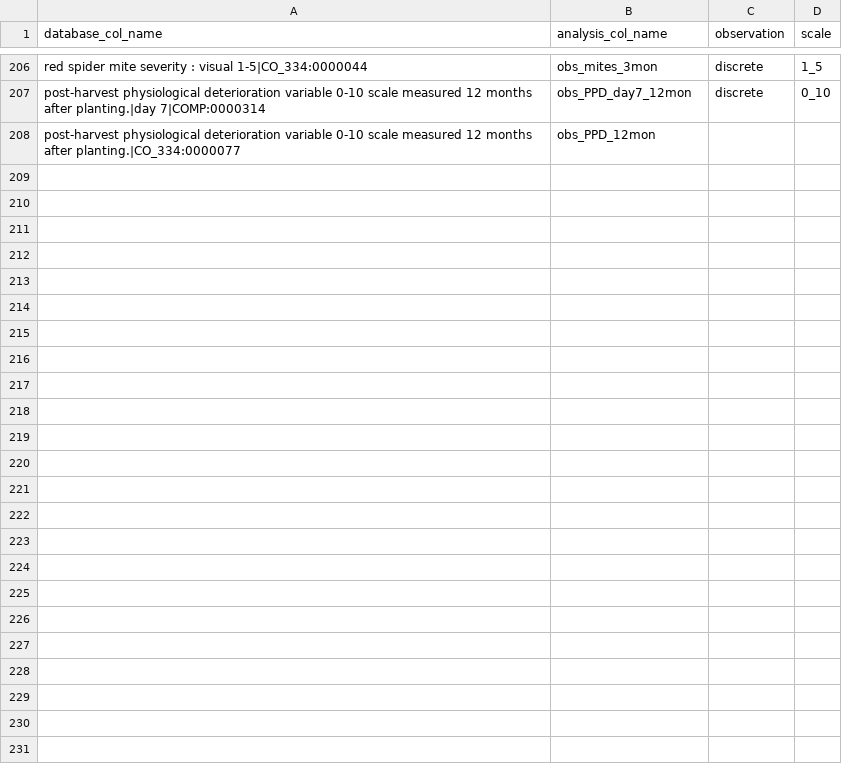
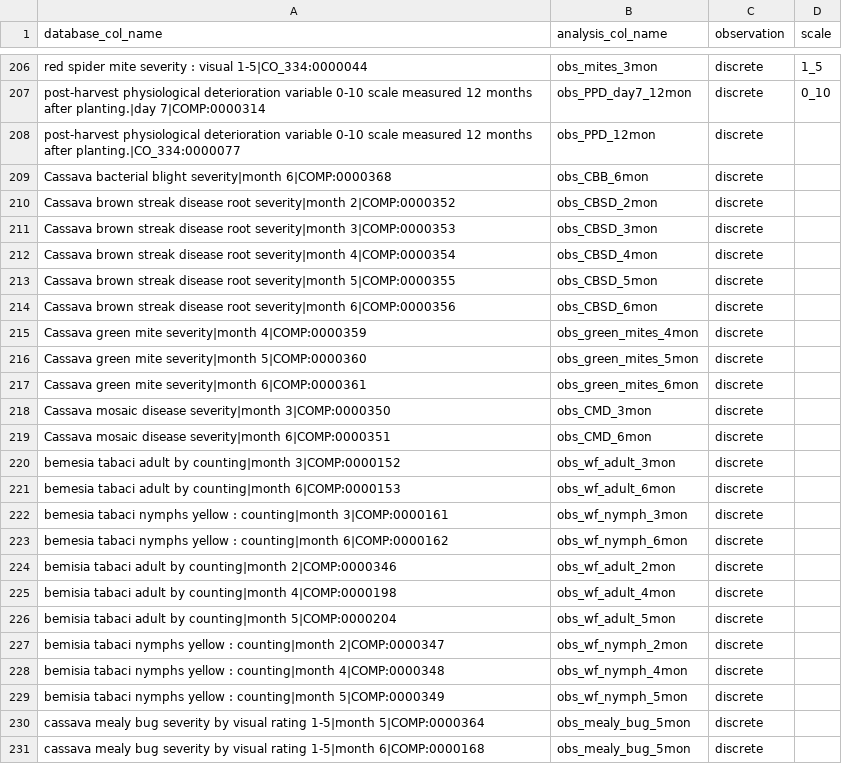
Before and after one commit to lfdelgadom/standar_col_names_CB, a CSV file: standar_col_names.csv, drawn as a sheet; only a part is shown, gaps mark what is left out.

Commit message:
cassava white fly traits added

```diff
--- a/standar_col_names.csv
+++ b/standar_col_names.csv
@@ -207,2 +207,25 @@ red spider mite severity : visual 1-5|CO_334:0000044,obs_mites_3mon,discrete,1_5
 post-harvest physiological deterioration variable 0-10 scale measured 12 months after planting.|day 7|COMP:0000314,obs_PPD_day7_12mon,discrete,0_10
-post-harvest physiological deterioration variable 0-10 scale measured 12 months after planting.|CO_334:0000077,obs_PPD_12mon,,
+post-harvest physiological deterioration variable 0-10 scale measured 12 months after planting.|CO_334:0000077,obs_PPD_12mon,discrete,
+Cassava bacterial blight severity|month 6|COMP:0000368,obs_CBB_6mon,discrete,
+Cassava brown streak disease root severity|month 2|COMP:0000352,obs_CBSD_2mon,discrete,
+Cassava brown streak disease root severity|month 3|COMP:0000353,obs_CBSD_3mon,discrete,
+Cassava brown streak disease root severity|month 4|COMP:0000354,obs_CBSD_4mon,discrete,
+Cassava brown streak disease root severity|month 5|COMP:0000355,obs_CBSD_5mon,discrete,
+Cassava brown streak disease root severity|month 6|COMP:0000356,obs_CBSD_6mon,discrete,
+Cassava green mite severity|month 4|COMP:0000359,obs_green_mites_4mon,discrete,
+Cassava green mite severity|month 5|COMP:0000360,obs_green_mites_5mon,discrete,
+Cassava green mite severity|month 6|COMP:0000361,obs_green_mites_6mon,discrete,
+Cassava mosaic disease severity|month 3|COMP:0000350,obs_CMD_3mon,discrete,
+Cassava mosaic disease severity|month 6|COMP:0000351,obs_CMD_6mon,discrete,
+bemesia tabaci adult by counting|month 3|COMP:0000152,obs_wf_adult_3mon,discrete,
+bemesia tabaci adult by counting|month 6|COMP:0000153,obs_wf_adult_6mon,discrete,
+bemesia tabaci nymphs yellow : counting|month 3|COMP:0000161,obs_wf_nymph_3mon,discrete,
+bemesia tabaci nymphs yellow : counting|month 6|COMP:0000162,obs_wf_nymph_6mon,discrete,
+bemisia tabaci adult by counting|month 2|COMP:0000346,obs_wf_adult_2mon,discrete,
+bemisia tabaci adult by counting|month 4|COMP:0000198,obs_wf_adult_4mon,discrete,
+bemisia tabaci adult by counting|month 5|COMP:0000204,obs_wf_adult_5mon,discrete,
+bemisia tabaci nymphs yellow : counting|month 2|COMP:0000347,obs_wf_nymph_2mon,discrete,
+bemisia tabaci nymphs yellow : counting|month 4|COMP:0000348,obs_wf_nymph_4mon,discrete,
+bemisia tabaci nymphs yellow : counting|month 5|COMP:0000349,obs_wf_nymph_5mon,discrete,
+cassava mealy bug severity by visual rating 1-5|month 5|COMP:0000364,obs_mealy_bug_5mon,discrete,
+cassava mealy bug severity by visual rating 1-5|month 6|COMP:0000168,obs_mealy_bug_5mon,discrete,
```
